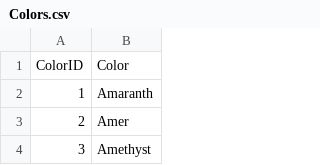
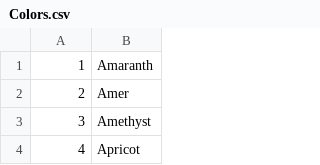
Before and after one commit to T0biWan/DatenbankIntegration, a CSV file: data/Colors.csv, drawn as a sheet; only a part is shown; the shorter side is filled out with more unchanged rows.

```diff
--- a/data/Colors.csv
+++ b/data/Colors.csv
@@ -1,2 +1 @@
-ColorID;Color
 1;Amaranth
```
Also changed, not shown: data/Brands.csv, data/Clothing.csv, 9 other files.
